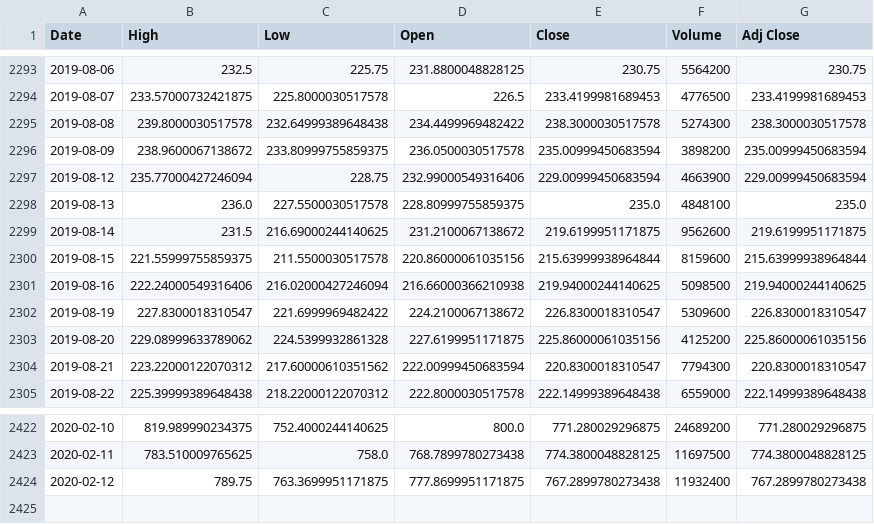
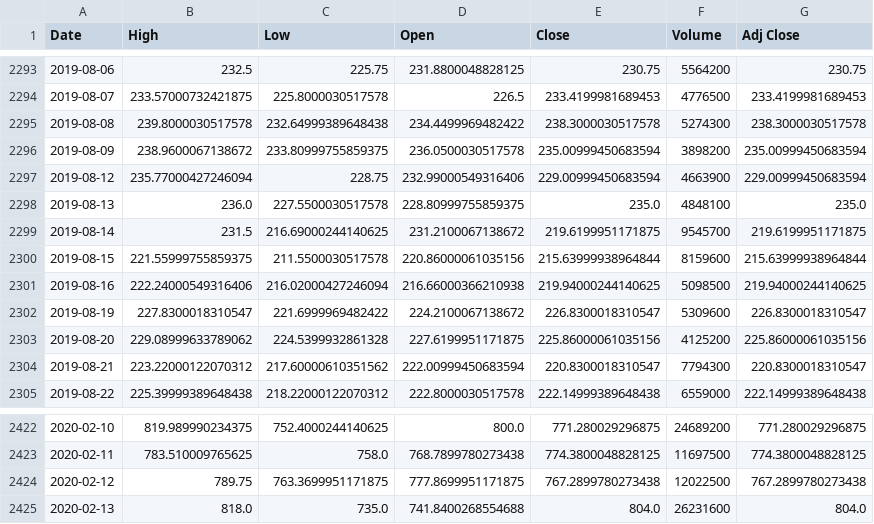
Before and after one commit to chataan/stock, a CSV file: Database/tsla.csv, drawn as a sheet; only a part is shown, gaps mark what is left out.

Commit message:
Automated Commision

```diff
--- a/Database/tsla.csv
+++ b/Database/tsla.csv
@@ -2298,3 +2298,3 @@ Date,High,Low,Open,Close,Volume,Adj Close
 2019-08-13,236.0,227.5500030517578,228.80999755859375,235.0,4848100,235.0
-2019-08-14,231.5,216.69000244140625,231.2100067138672,219.6199951171875,9562600,219.6199951171875
+2019-08-14,231.5,216.69000244140625,231.2100067138672,219.6199951171875,9545700,219.6199951171875
 2019-08-15,221.55999755859375,211.5500030517578,220.86000061035156,215.63999938964844,8159600,215.63999938964844
@@ -2423,2 +2423,3 @@ Date,High,Low,Open,Close,Volume,Adj Close
 2020-02-11,783.510009765625,758.0,768.7899780273438,774.3800048828125,11697500,774.3800048828125
-2020-02-12,789.75,763.3699951171875,777.8699951171875,767.2899780273438,11932400,767.2899780273438
+2020-02-12,789.75,763.3699951171875,777.8699951171875,767.2899780273438,12022500,767.2899780273438
+2020-02-13,818.0,735.0,741.8400268554688,804.0,26231600,804.0
```
